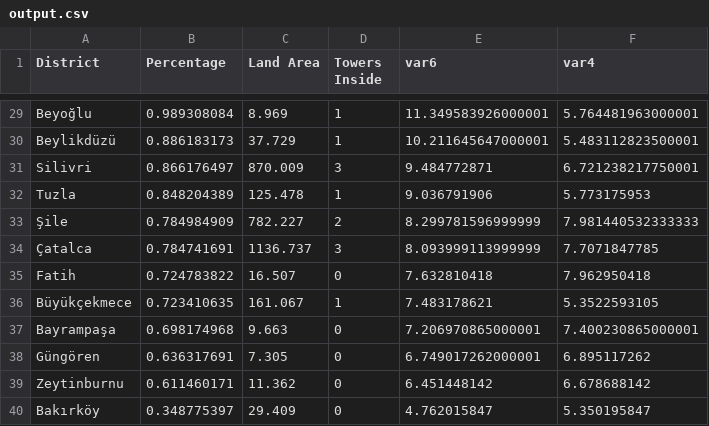
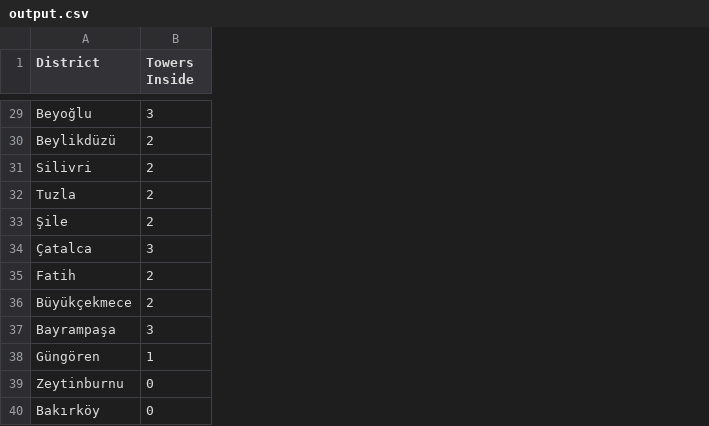
Before and after one commit to erenculhaci/Disaster-Simulation-System, a CSV file: tower-algorithm/output.csv, drawn as a sheet; only a part is shown, gaps mark what is left out; removed rows and columns are numbered as before the commit, all else as after; the diff covers the shown part only; the diff names each change by its address in the sheet, - before the commit and + after, or states it on an @@ line.

Commit message:
Added final tower-distribution algorithm
Implemented the final distribution logic

```diff
--- a/tower-algorithm/output.csv
+++ b/tower-algorithm/output.csv
-column B (Percentage), rows 29-40: 0.989308084 | 0.886183173 | 0.866176497 | 0.848204389 | 0.784984909 | 0.784741691 | 0.724783822 | 0.723410635 | 0.698174968 | 0.636317691 | 0.611460171 | 0.348775397
-column C (Land Area), rows 29-40: 8.969 | 37.729 | 870.009 | 125.478 | 782.227 | 1136.737 | 16.507 | 161.067 | 9.663 | 7.305 | 11.362 | 29.409
-column E (var6), rows 29-40: 11.349583926000001 | 10.211645647000001 | 9.484772871 | 9.036791906 | 8.299781596999999 | 8.093999113999999 | 7.632810418 | 7.483178621 | 7.206970865000001 | 6.749017262000001 | 6.451448142 | 4.762015847
-column F (var4), rows 29-40: 5.764481963000001 | 5.483112823500001 | 6.721238217750001 | 5.773175953 | 7.981440532333333 | 7.7071847785 | 7.962950418 | 5.3522593105 | 7.400230865000001 | 6.895117262 | 6.678688142 | 5.350195847
-B29 (Towers Inside): 1
+B29 (Towers Inside): 3
-B30 (Towers Inside): 1
+B30 (Towers Inside): 2
-B31 (Towers Inside): 3
+B31 (Towers Inside): 2
-B32 (Towers Inside): 1
+B32 (Towers Inside): 2
-B35 (Towers Inside): 0
+B35 (Towers Inside): 2
-B36 (Towers Inside): 1
+B36 (Towers Inside): 2
-B37 (Towers Inside): 0
+B37 (Towers Inside): 3
-B38 (Towers Inside): 0
+B38 (Towers Inside): 1
```
Also changed, not shown: 21 edited cells elsewhere in this file, 3 other files.
